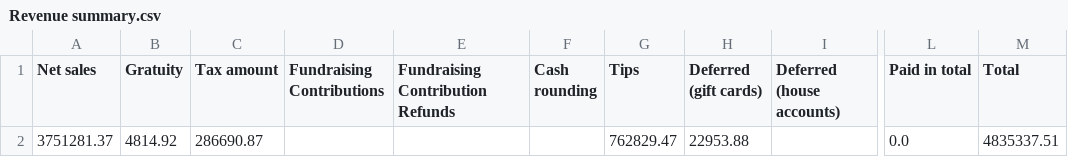
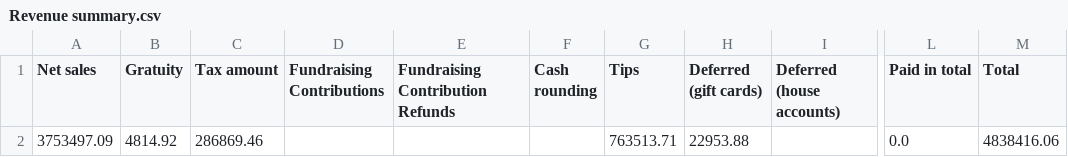
Before and after one commit to BHERRIN7/brassstap-data, a CSV file: data/Revenue summary.csv, drawn as a sheet; only a part is shown, gaps mark what is left out; the diff names each change by its address in the sheet, - before the commit and + after, or states it on an @@ line.

Commit message:
Update Revenue summary.csv — 2026-07-19

```diff
--- a/data/Revenue summary.csv
+++ b/data/Revenue summary.csv
-A2 (Net sales): 3751281.37
+A2 (Net sales): 3753497.09
-C2 (Tax amount): 286690.87
+C2 (Tax amount): 286869.46
-G2 (Tips): 762829.47
+G2 (Tips): 763513.71
-M2 (Total): 4835337.51
+M2 (Total): 4838416.06
```
